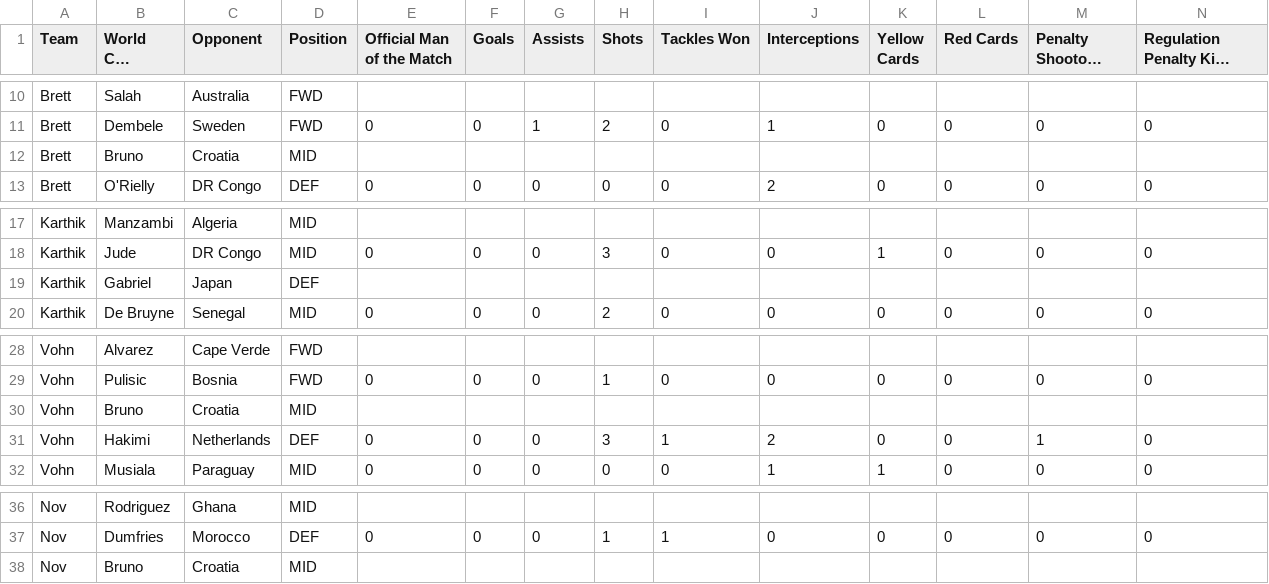
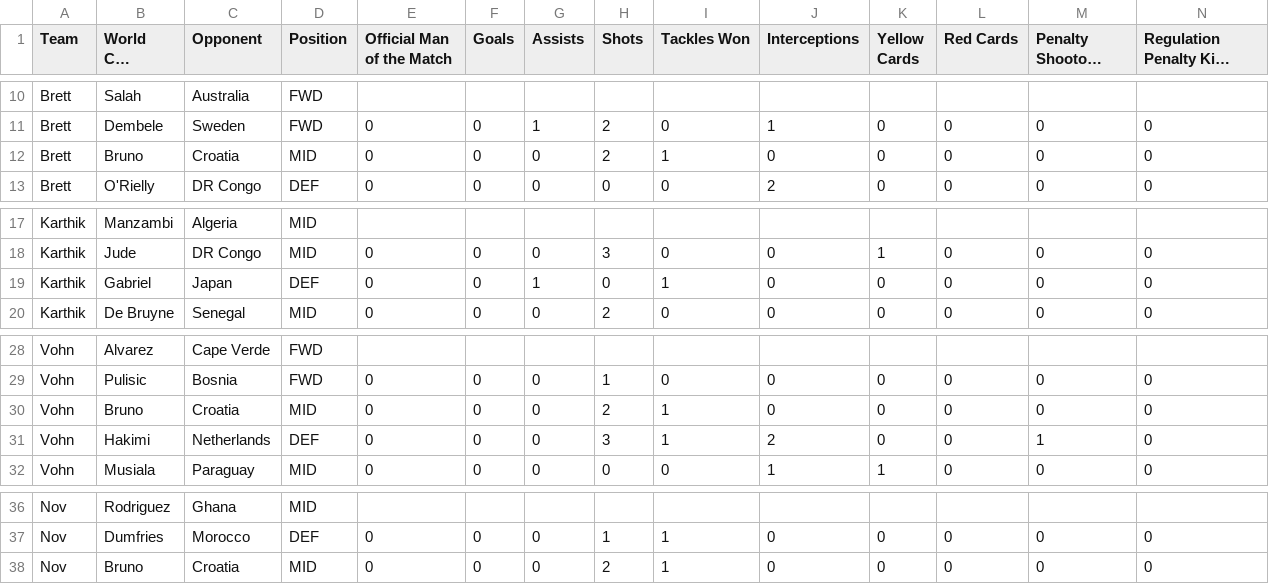
Before and after one commit to daivenpatel333/World-Cup-2026, a CSV file: knockout.csv, drawn as a sheet; only a part is shown, gaps mark what is left out; long unchanged cells end in …; removed rows and columns are numbered as before the commit, all else as after; rows hold the shown columns only; the diff names each change by its address in the sheet, - before the commit and + after, or states it on an @@ line.

```diff
--- a/knockout.csv
+++ b/knockout.csv
-row 12: Brett | Bruno | Croatia | MID
+row 12: Brett | Bruno | Croatia | MID | 0 | 0 | 0 | 2 | 1 | 0 | 0 | 0 | 0 | 0
-row 19: Karthik | Gabriel | Japan | DEF
+row 19: Karthik | Gabriel | Japan | DEF | 0 | 0 | 1 | 0 | 1 | 0 | 0 | 0 | 0 | 0
-row 30: Vohn | Bruno | Croatia | MID
+row 30: Vohn | Bruno | Croatia | MID | 0 | 0 | 0 | 2 | 1 | 0 | 0 | 0 | 0 | 0
-row 38: Nov | Bruno | Croatia | MID
+row 38: Nov | Bruno | Croatia | MID | 0 | 0 | 0 | 2 | 1 | 0 | 0 | 0 | 0 | 0
```
Also changed, not shown: data.csv.
